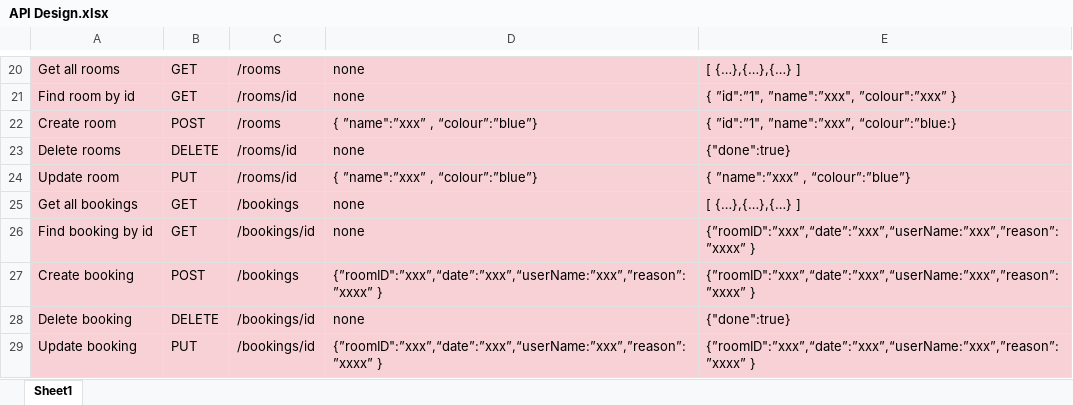
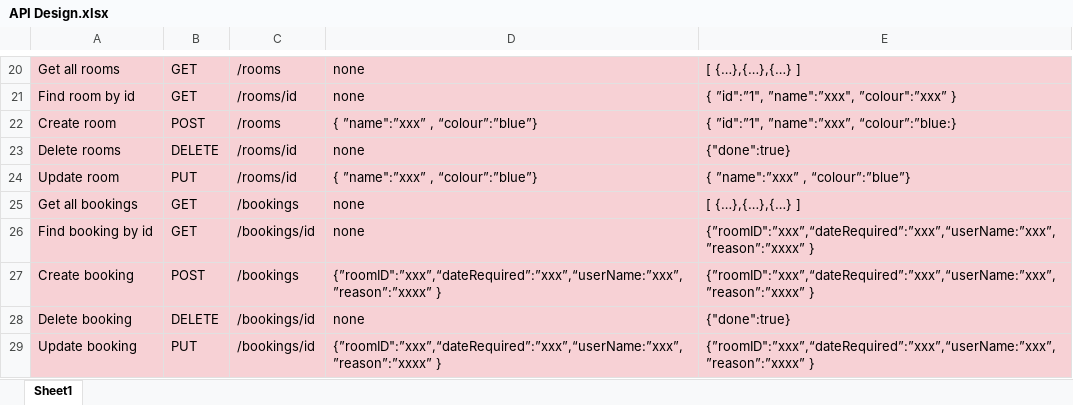
Before and after one commit to shkyler/gmit-drq-project, an Excel workbook: design/API Design.xlsx, sheet Sheet1, drawn as a sheet; only a part is shown, gaps mark what is left out; values as stored, in another font and other column widths than the file's, no borders; the diff names each change by its address in the sheet, - before the commit and + after, or states it on an @@ line.

```diff
--- a/design/API Design.xlsx (sheet Sheet1)
+++ b/design/API Design.xlsx (sheet Sheet1)
-E26:E27: {”roomID":”xxx”,“date”:”xxx”,“userName:”xxx”,”reason”:”xxxx” }
+E26:E27: {”roomID":”xxx”,“dateRequired”:”xxx”,“userName:”xxx”,”reason”:”xxxx” }
-D27: {”roomID":”xxx”,“date”:”xxx”,“userName:”xxx”,”reason”:”xxxx” }
+D27: {”roomID":”xxx”,“dateRequired”:”xxx”,“userName:”xxx”,”reason”:”xxxx” }
-D29: {”roomID":”xxx”,“date”:”xxx”,“userName:”xxx”,”reason”:”xxxx” }
+D29: {”roomID":”xxx”,“dateRequired”:”xxx”,“userName:”xxx”,”reason”:”xxxx” }
-E29: {”roomID":”xxx”,“date”:”xxx”,“userName:”xxx”,”reason”:”xxxx” }
+E29: {”roomID":”xxx”,“dateRequired”:”xxx”,“userName:”xxx”,”reason”:”xxxx” }
```
Also changed, not shown: 3 other files.
